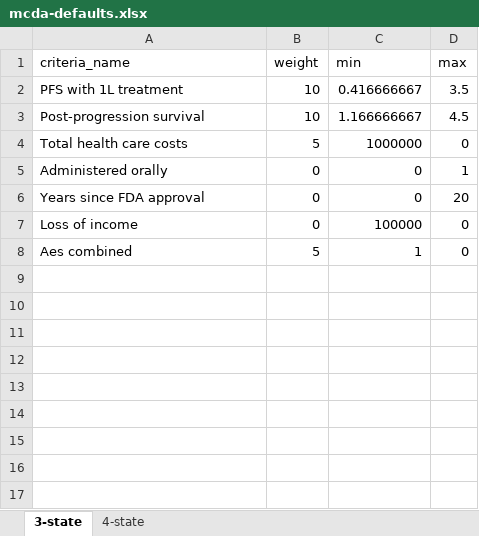
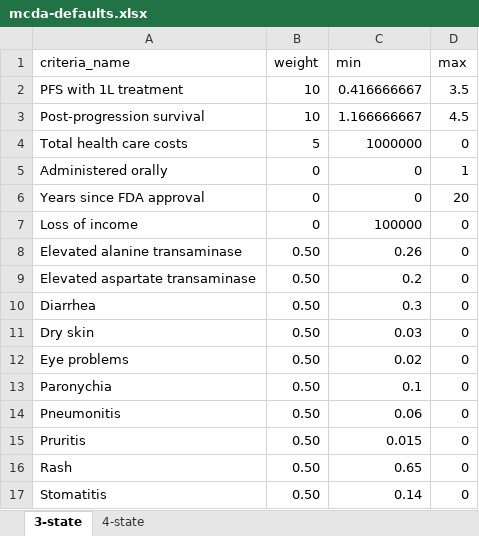
Before and after one commit to InnovationValueInitiative/IVI-NSCLC, an Excel workbook: data-raw/mcda-defaults.xlsx, sheet 3-state, drawn as a sheet; values as stored, in another font and other column widths than the file's, no borders; removed rows and columns are numbered as before the commit, all else as after; the diff names each change by its address in the sheet, - before the commit and + after, or states it on an @@ line.

```diff
--- a/data-raw/mcda-defaults.xlsx (sheet 3-state)
+++ b/data-raw/mcda-defaults.xlsx (sheet 3-state)
-row 8: Aes combined | 5 | 1 | 0
+row 8: Elevated alanine transaminase | 0.50 | 0.26 | 0
+row 9: Elevated aspartate transaminase | 0.50 | 0.2 | 0
+row 10: Diarrhea | 0.50 | 0.3 | 0
+row 11: Dry skin | 0.50 | 0.03 | 0
+row 12: Eye problems | 0.50 | 0.02 | 0
+row 13: Paronychia | 0.50 | 0.1 | 0
+row 14: Pneumonitis | 0.50 | 0.06 | 0
+row 15: Pruritis | 0.50 | 0.015 | 0
+row 16: Rash | 0.50 | 0.65 | 0
+row 17: Stomatitis | 0.50 | 0.14 | 0
```
Also changed, not shown: sheet 4-state, 2 other files.
